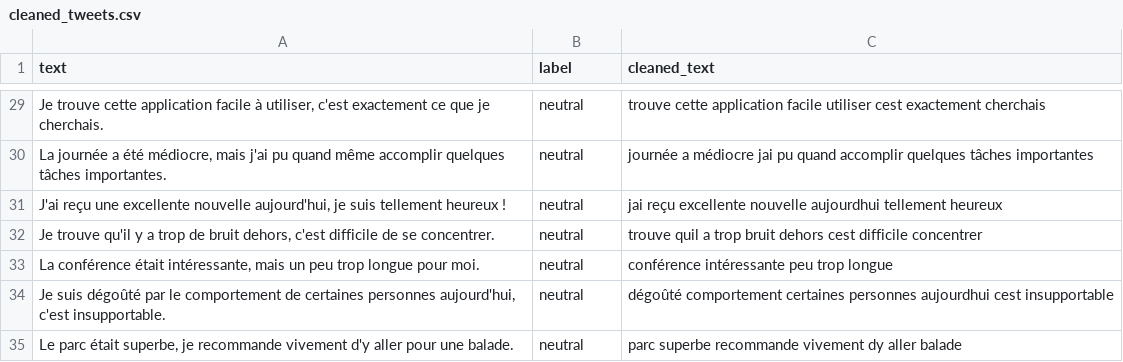
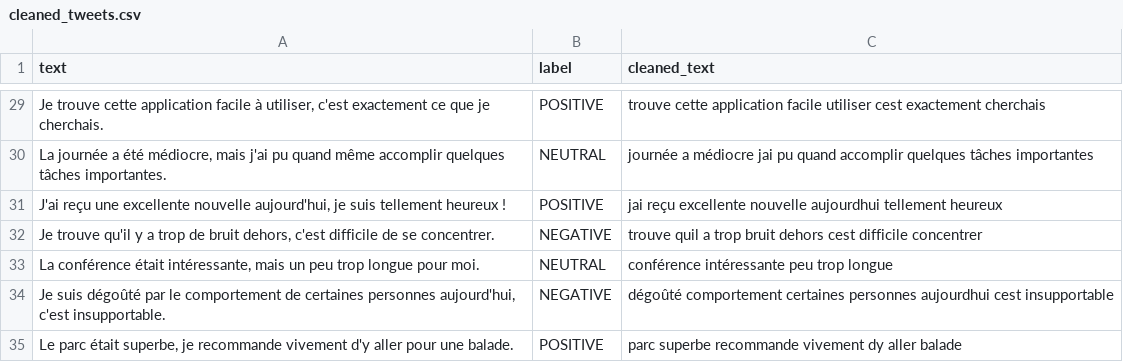
Before and after one commit to celia336/classification_sentiment, a CSV file: data/processed/cleaned_tweets.csv, drawn as a sheet; only a part is shown, gaps mark what is left out; the diff covers the shown part only.

```diff
--- a/data/processed/cleaned_tweets.csv
+++ b/data/processed/cleaned_tweets.csv
@@ -56,14 +29,7 @@ text,label,cleaned_text
-"Je trouve cette application facile à utiliser, c'est exactement ce que je cherchais.
-",neutral,trouve cette application facile utiliser cest exactement cherchais
-"La journée a été médiocre, mais j'ai pu quand même accomplir quelques tâches importantes.
-",neutral,journée a médiocre jai pu quand accomplir quelques tâches importantes
-"J'ai reçu une excellente nouvelle aujourd'hui, je suis tellement heureux !
-",neutral,jai reçu excellente nouvelle aujourdhui tellement heureux
-"Je trouve qu'il y a trop de bruit dehors, c'est difficile de se concentrer.
-",neutral,trouve quil a trop bruit dehors cest difficile concentrer
-"La conférence était intéressante, mais un peu trop longue pour moi.
-",neutral,conférence intéressante peu trop longue
-"Je suis dégoûté par le comportement de certaines personnes aujourd'hui, c'est insupportable.
-",neutral,dégoûté comportement certaines personnes aujourdhui cest insupportable
-"Le parc était superbe, je recommande vivement d'y aller pour une balade.
-",neutral,parc superbe recommande vivement dy aller balade
+"Je trouve cette application facile à utiliser, c'est exactement ce que je cherchais.",POSITIVE,trouve cette application facile utiliser cest exactement cherchais
+"La journée a été médiocre, mais j'ai pu quand même accomplir quelques tâches importantes.",NEUTRAL,journée a médiocre jai pu quand accomplir quelques tâches importantes
+"J'ai reçu une excellente nouvelle aujourd'hui, je suis tellement heureux !",POSITIVE,jai reçu excellente nouvelle aujourdhui tellement heureux
+"Je trouve qu'il y a trop de bruit dehors, c'est difficile de se concentrer.",NEGATIVE,trouve quil a trop bruit dehors cest difficile concentrer
+"La conférence était intéressante, mais un peu trop longue pour moi.",NEUTRAL,conférence intéressante peu trop longue
+"Je suis dégoûté par le comportement de certaines personnes aujourd'hui, c'est insupportable.",NEGATIVE,dégoûté comportement certaines personnes aujourdhui cest insupportable
+"Le parc était superbe, je recommande vivement d'y aller pour une balade.",POSITIVE,parc superbe recommande vivement dy aller balade
```
Also changed, not shown: 27 edited cells elsewhere in this file, data/processed/tweets_sentiment.csv, 9 other files.
